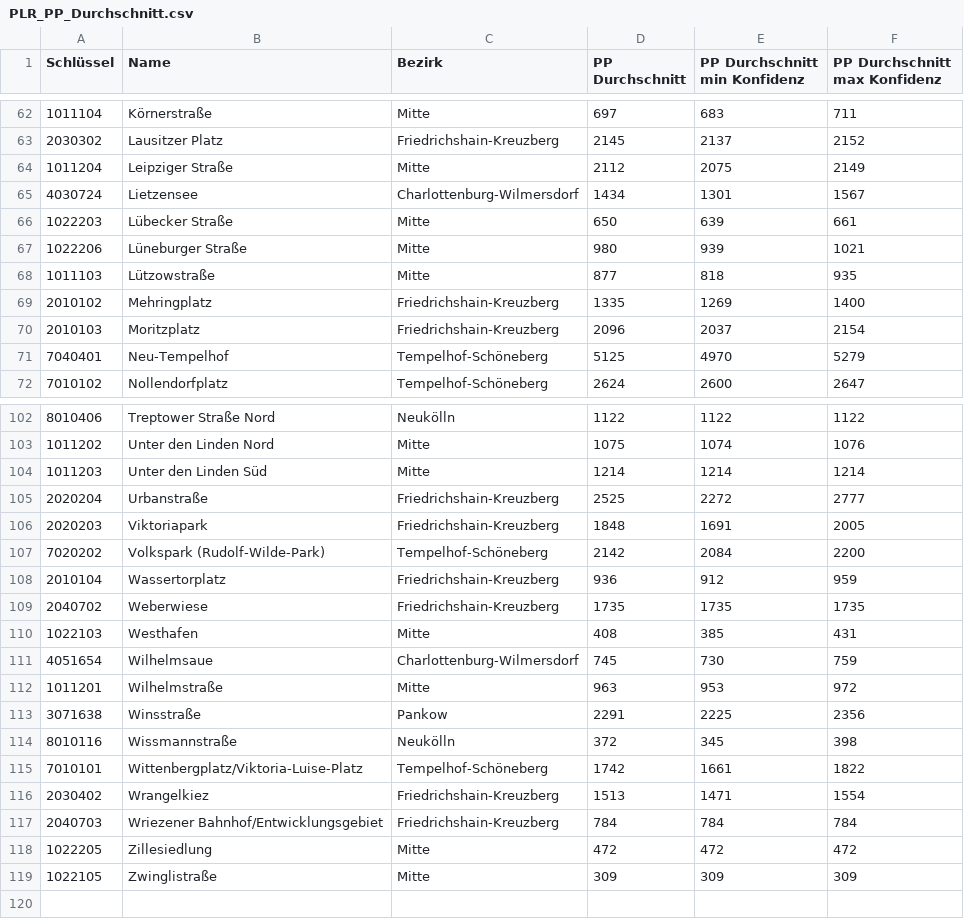
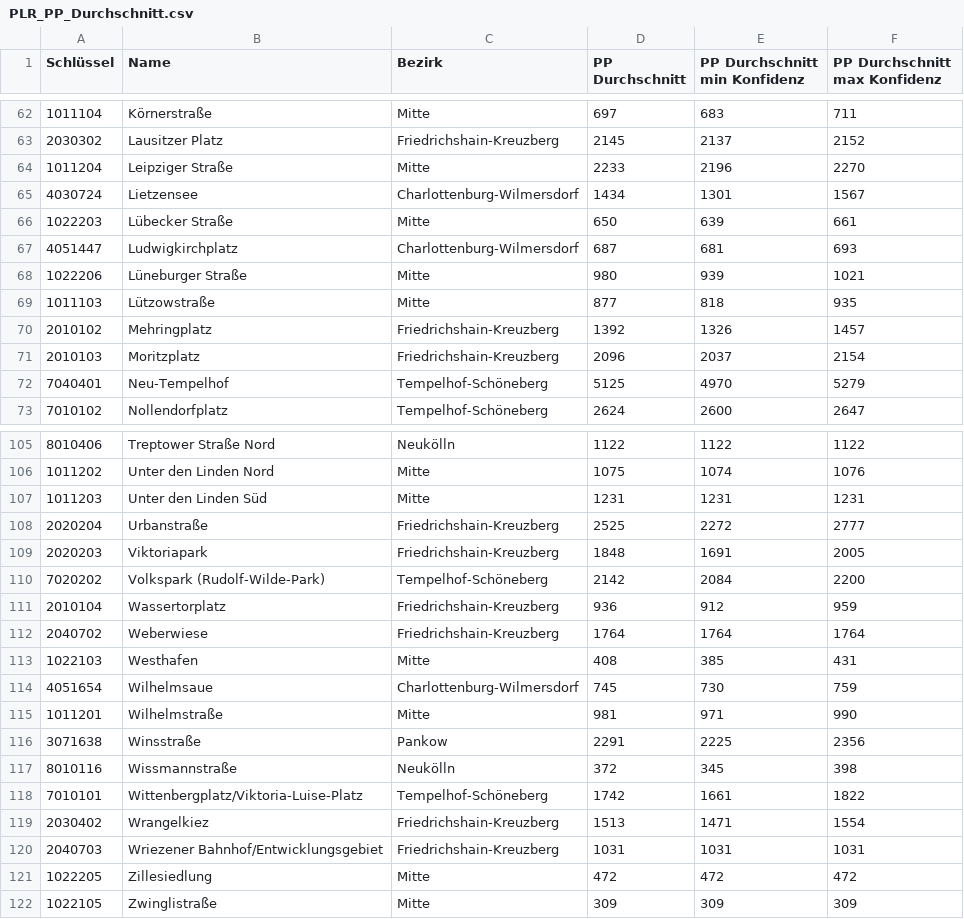
Before and after one commit to hanshack/parkplatztransform-data-analysis, a CSV file: data/out/PLR_PP_Durchschnitt.csv, drawn as a sheet; only a part is shown, gaps mark what is left out; the diff covers the shown part only.

```diff
--- a/data/out/PLR_PP_Durchschnitt.csv
+++ b/data/out/PLR_PP_Durchschnitt.csv
@@ -63,8 +63,9 @@ Schlüssel,Name,Bezirk,PP Durchschnitt,PP Durchschnitt min Konfidenz,PP Durchsch
 2030302,Lausitzer Platz,Friedrichshain-Kreuzberg,2145,2137,2152
-1011204,Leipziger Straße,Mitte,2112,2075,2149
+1011204,Leipziger Straße,Mitte,2233,2196,2270
 4030724,Lietzensee,Charlottenburg-Wilmersdorf,1434,1301,1567
 1022203,Lübecker Straße,Mitte,650,639,661
+4051447,Ludwigkirchplatz,Charlottenburg-Wilmersdorf,687,681,693
 1022206,Lüneburger Straße,Mitte,980,939,1021
 1011103,Lützowstraße,Mitte,877,818,935
-2010102,Mehringplatz,Friedrichshain-Kreuzberg,1335,1269,1400
+2010102,Mehringplatz,Friedrichshain-Kreuzberg,1392,1326,1457
 2010103,Moritzplatz,Friedrichshain-Kreuzberg,2096,2037,2154
@@ -103,3 +106,3 @@ Schlüssel,Name,Bezirk,PP Durchschnitt,PP Durchschnitt min Konfidenz,PP Durchsch
 1011202,Unter den Linden Nord,Mitte,1075,1074,1076
-1011203,Unter den Linden Süd,Mitte,1214,1214,1214
+1011203,Unter den Linden Süd,Mitte,1231,1231,1231
 2020204,Urbanstraße,Friedrichshain-Kreuzberg,2525,2272,2777
@@ -108,6 +111,6 @@ Schlüssel,Name,Bezirk,PP Durchschnitt,PP Durchschnitt min Konfidenz,PP Durchsch
 2010104,Wassertorplatz,Friedrichshain-Kreuzberg,936,912,959
-2040702,Weberwiese,Friedrichshain-Kreuzberg,1735,1735,1735
+2040702,Weberwiese,Friedrichshain-Kreuzberg,1764,1764,1764
 1022103,Westhafen,Mitte,408,385,431
 4051654,Wilhelmsaue,Charlottenburg-Wilmersdorf,745,730,759
-1011201,Wilhelmstraße,Mitte,963,953,972
+1011201,Wilhelmstraße,Mitte,981,971,990
 3071638,Winsstraße,Pankow,2291,2225,2356
@@ -116,3 +119,3 @@ Schlüssel,Name,Bezirk,PP Durchschnitt,PP Durchschnitt min Konfidenz,PP Durchsch
 2030402,Wrangelkiez,Friedrichshain-Kreuzberg,1513,1471,1554
-2040703,Wriezener Bahnhof/Entwicklungsgebiet,Friedrichshain-Kreuzberg,784,784,784
+2040703,Wriezener Bahnhof/Entwicklungsgebiet,Friedrichshain-Kreuzberg,1031,1031,1031
 1022205,Zillesiedlung,Mitte,472,472,472
```
Also changed, not shown: 2 added rows and 8 edited cells elsewhere in this file, data/out/PLR_PP_Flaeche_Strassenverkehr.csv, data/out/PLR_Vergleich_PP_Gruenflaeche.csv, 6 other files.
